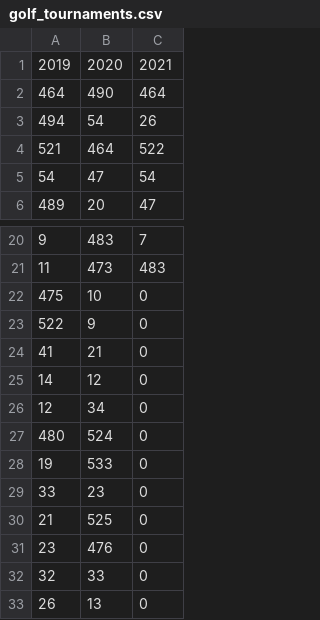
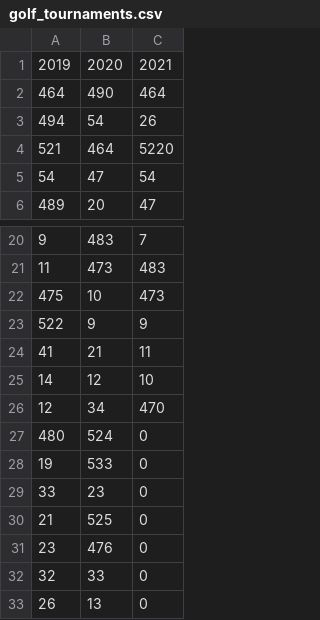
Before and after one commit to dylanwebbc/GolfPredictionModel, a CSV file: golf_tournaments.csv, drawn as a sheet; only a part is shown, gaps mark what is left out.

Commit message:
Golf Prediction Model 3.0
prediction model now scrapes betting odds for top 10 predicted players and outputs result to prediction_rf.csv
new R file runs a Bayesian analysis on predicted players and outputs a second prediction to prediction_gp.csv

```diff
--- a/golf_tournaments.csv
+++ b/golf_tournaments.csv
@@ -3,3 +3,3 @@
 494,54,26
-521,464,522
+521,464,5220
 54,47,54
@@ -21,7 +21,7 @@
 11,473,483
-475,10,0
-522,9,0
-41,21,0
-14,12,0
-12,34,0
+475,10,473
+522,9,9
+41,21,11
+14,12,10
+12,34,470
 480,524,0
```
Also changed, not shown: 7 other files.
